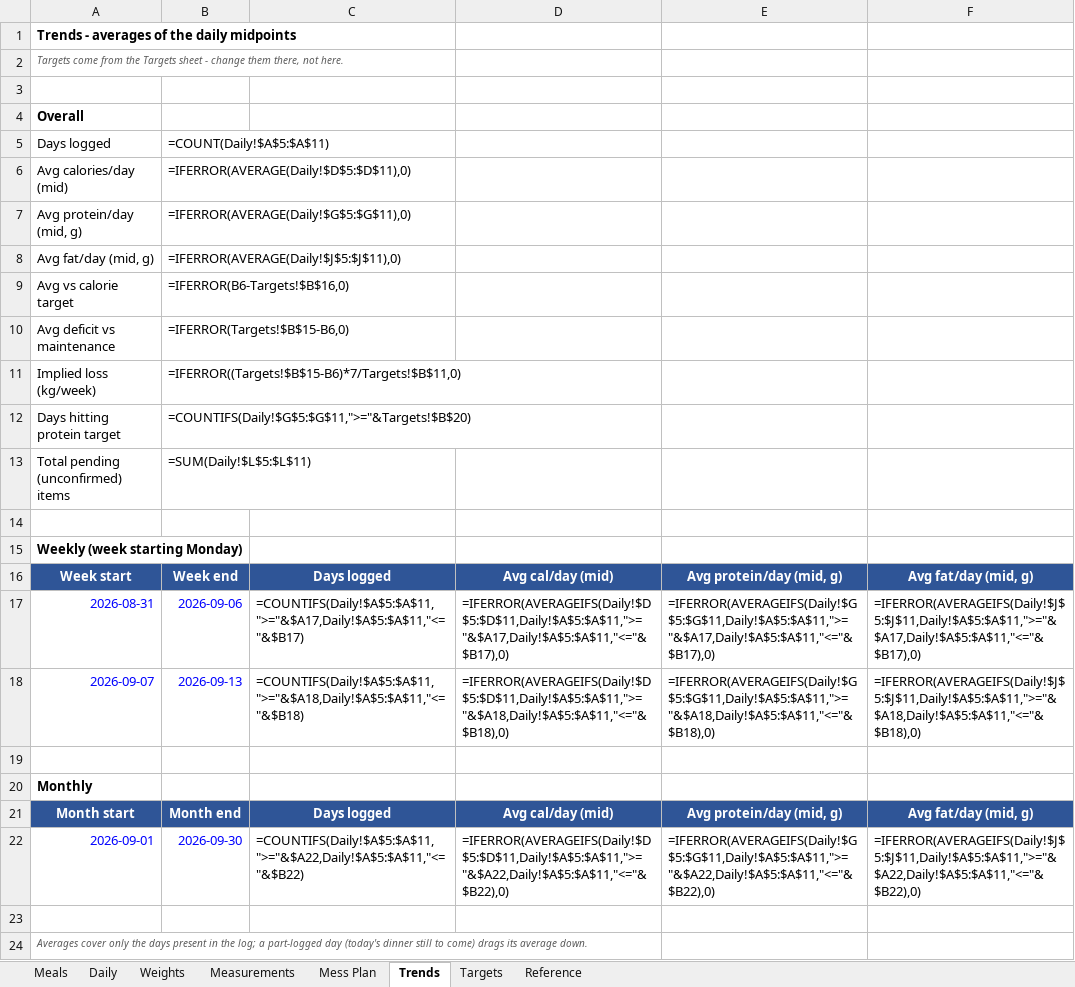
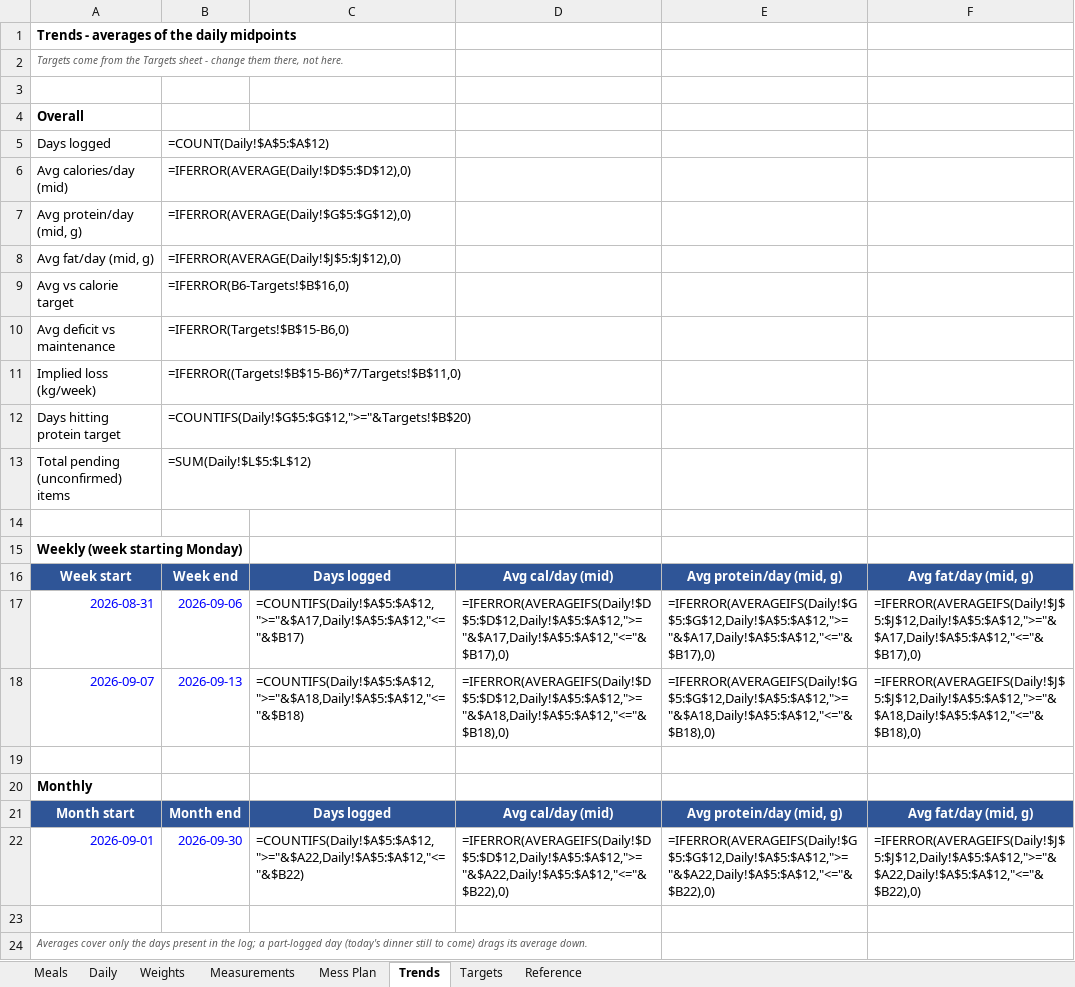
Before and after one commit to cakiran369/Kiranwebsite, an Excel workbook: nutrition/calorie_tracker.xlsx, sheet Trends, drawn as a sheet; values as stored, in another font and other column widths than the file's, no borders; formulas without a stored value are shown as written; the diff names each change by its address in the sheet, - before the commit and + after, or states it on an @@ line.

```diff
--- a/nutrition/calorie_tracker.xlsx (sheet Trends)
+++ b/nutrition/calorie_tracker.xlsx (sheet Trends)
-B5: =COUNT(Daily!$A$5:$A$11)
+B5: =COUNT(Daily!$A$5:$A$12)
-B6: =IFERROR(AVERAGE(Daily!$D$5:$D$11),0)
+B6: =IFERROR(AVERAGE(Daily!$D$5:$D$12),0)
-B7: =IFERROR(AVERAGE(Daily!$G$5:$G$11),0)
+B7: =IFERROR(AVERAGE(Daily!$G$5:$G$12),0)
-B8: =IFERROR(AVERAGE(Daily!$J$5:$J$11),0)
+B8: =IFERROR(AVERAGE(Daily!$J$5:$J$12),0)
-B12: =COUNTIFS(Daily!$G$5:$G$11,">="&Targets!$B$20)
+B12: =COUNTIFS(Daily!$G$5:$G$12,">="&Targets!$B$20)
-B13: =SUM(Daily!$L$5:$L$11)
+B13: =SUM(Daily!$L$5:$L$12)
-C17: =COUNTIFS(Daily!$A$5:$A$11,">="&$A17,Daily!$A$5:$A$11,"<="&$B17)
+C17: =COUNTIFS(Daily!$A$5:$A$12,">="&$A17,Daily!$A$5:$A$12,"<="&$B17)
-D17: =IFERROR(AVERAGEIFS(Daily!$D$5:$D$11,Daily!$A$5:$A$11,">="&$A17,Daily!$A$5:$A$11,"<="&$B17),0)
+D17: =IFERROR(AVERAGEIFS(Daily!$D$5:$D$12,Daily!$A$5:$A$12,">="&$A17,Daily!$A$5:$A$12,"<="&$B17),0)
-E17: =IFERROR(AVERAGEIFS(Daily!$G$5:$G$11,Daily!$A$5:$A$11,">="&$A17,Daily!$A$5:$A$11,"<="&$B17),0)
+E17: =IFERROR(AVERAGEIFS(Daily!$G$5:$G$12,Daily!$A$5:$A$12,">="&$A17,Daily!$A$5:$A$12,"<="&$B17),0)
-F17: =IFERROR(AVERAGEIFS(Daily!$J$5:$J$11,Daily!$A$5:$A$11,">="&$A17,Daily!$A$5:$A$11,"<="&$B17),0)
+F17: =IFERROR(AVERAGEIFS(Daily!$J$5:$J$12,Daily!$A$5:$A$12,">="&$A17,Daily!$A$5:$A$12,"<="&$B17),0)
-C18: =COUNTIFS(Daily!$A$5:$A$11,">="&$A18,Daily!$A$5:$A$11,"<="&$B18)
+C18: =COUNTIFS(Daily!$A$5:$A$12,">="&$A18,Daily!$A$5:$A$12,"<="&$B18)
-D18: =IFERROR(AVERAGEIFS(Daily!$D$5:$D$11,Daily!$A$5:$A$11,">="&$A18,Daily!$A$5:$A$11,"<="&$B18),0)
+D18: =IFERROR(AVERAGEIFS(Daily!$D$5:$D$12,Daily!$A$5:$A$12,">="&$A18,Daily!$A$5:$A$12,"<="&$B18),0)
-E18: =IFERROR(AVERAGEIFS(Daily!$G$5:$G$11,Daily!$A$5:$A$11,">="&$A18,Daily!$A$5:$A$11,"<="&$B18),0)
+E18: =IFERROR(AVERAGEIFS(Daily!$G$5:$G$12,Daily!$A$5:$A$12,">="&$A18,Daily!$A$5:$A$12,"<="&$B18),0)
-F18: =IFERROR(AVERAGEIFS(Daily!$J$5:$J$11,Daily!$A$5:$A$11,">="&$A18,Daily!$A$5:$A$11,"<="&$B18),0)
+F18: =IFERROR(AVERAGEIFS(Daily!$J$5:$J$12,Daily!$A$5:$A$12,">="&$A18,Daily!$A$5:$A$12,"<="&$B18),0)
-C22: =COUNTIFS(Daily!$A$5:$A$11,">="&$A22,Daily!$A$5:$A$11,"<="&$B22)
+C22: =COUNTIFS(Daily!$A$5:$A$12,">="&$A22,Daily!$A$5:$A$12,"<="&$B22)
-D22: =IFERROR(AVERAGEIFS(Daily!$D$5:$D$11,Daily!$A$5:$A$11,">="&$A22,Daily!$A$5:$A$11,"<="&$B22),0)
+D22: =IFERROR(AVERAGEIFS(Daily!$D$5:$D$12,Daily!$A$5:$A$12,">="&$A22,Daily!$A$5:$A$12,"<="&$B22),0)
-E22: =IFERROR(AVERAGEIFS(Daily!$G$5:$G$11,Daily!$A$5:$A$11,">="&$A22,Daily!$A$5:$A$11,"<="&$B22),0)
+E22: =IFERROR(AVERAGEIFS(Daily!$G$5:$G$12,Daily!$A$5:$A$12,">="&$A22,Daily!$A$5:$A$12,"<="&$B22),0)
-F22: =IFERROR(AVERAGEIFS(Daily!$J$5:$J$11,Daily!$A$5:$A$11,">="&$A22,Daily!$A$5:$A$11,"<="&$B22),0)
+F22: =IFERROR(AVERAGEIFS(Daily!$J$5:$J$12,Daily!$A$5:$A$12,">="&$A22,Daily!$A$5:$A$12,"<="&$B22),0)
```
Also changed, not shown: sheet Daily, sheet Meals, 2 other files.
